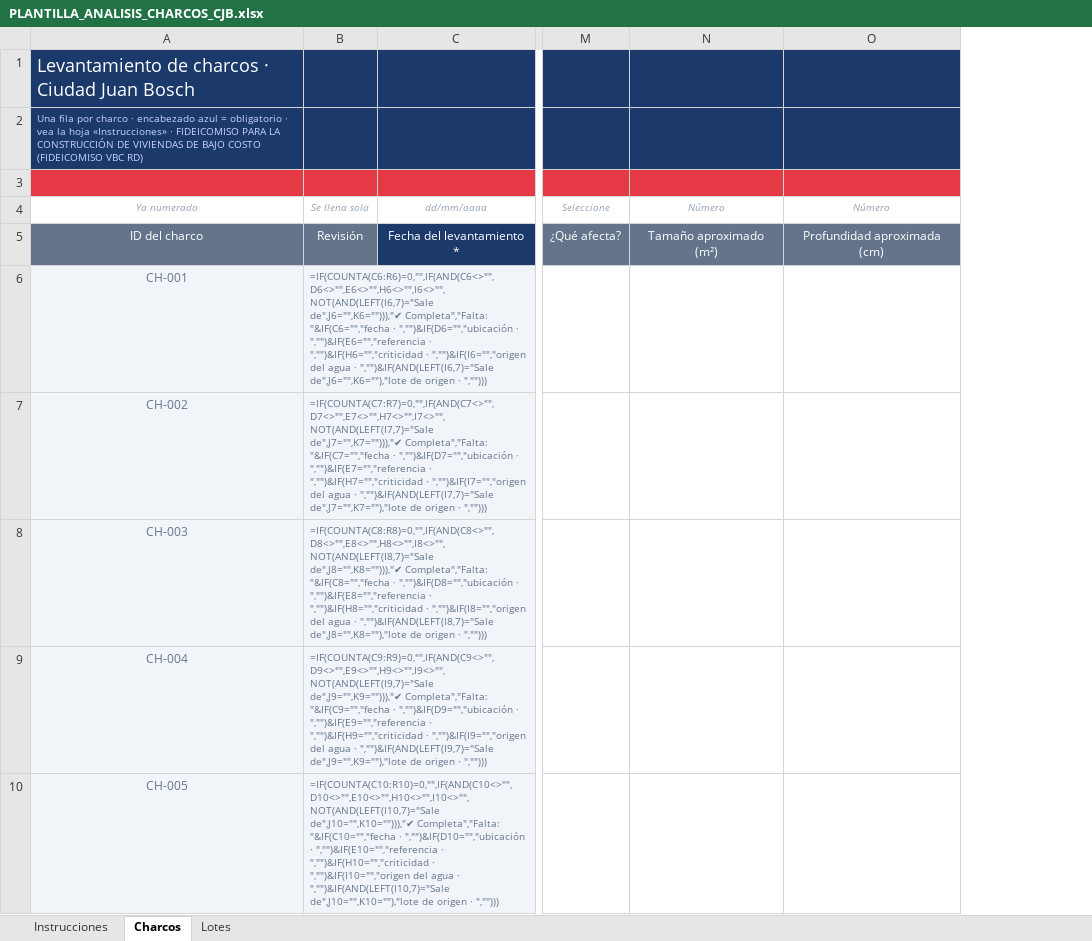
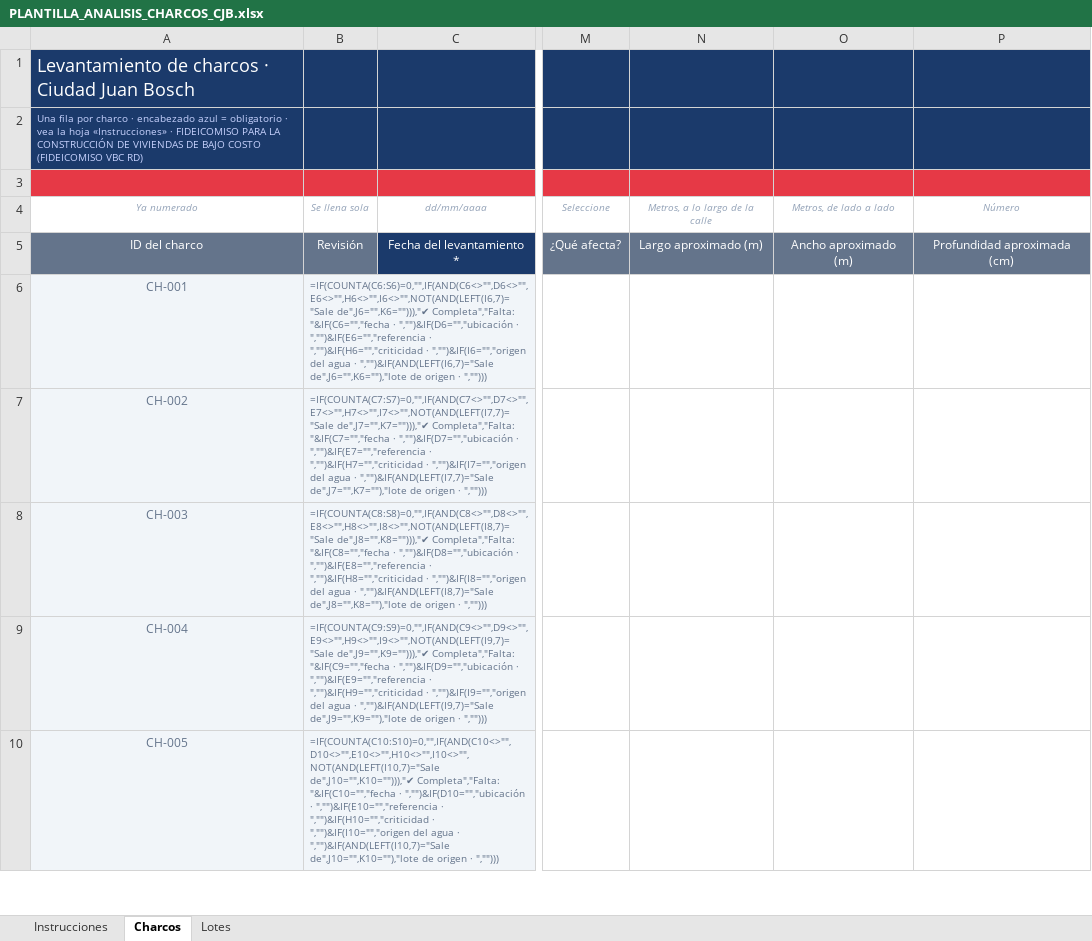
Before and after one commit to jesusx26x/Mapa-CJB-3D, an Excel workbook: Activos/PLANTILLA_ANALISIS_CHARCOS_CJB.xlsx, sheet Charcos, drawn as a sheet; only a part is shown, gaps mark what is left out; values as stored, in another font and other column widths than the file's, no borders; formulas without a stored value are shown as written; conditional formats not drawn; removed rows and columns are numbered as before the commit, all else as after; the diff names each change by its address in the sheet, - before the commit and + after, or states it on an @@ line.

```diff
--- a/Activos/PLANTILLA_ANALISIS_CHARCOS_CJB.xlsx (sheet Charcos)
+++ b/Activos/PLANTILLA_ANALISIS_CHARCOS_CJB.xlsx (sheet Charcos)
-column B, rows 4-10: Se llena sola | Revisión | =IF(COUNTA(C6:R6)=0,"",IF(AND(C6<>"",D6<>"",E6<>"",H6<>"",I6<>"",NOT(AND(LEFT(I6,7)="Sale de",J6="",K6=""))),"✔ Completa","Falta: "&IF(C6="","fecha · ","")&IF(D6="","ubicación · ","")&IF(E6="","referencia · ","")&IF(H6="","criticidad · ","")&IF(I6="","origen del agua · ","")&IF(AND(LEFT(I6,7)="Sale de",J6="",K6=""),"lote de origen · ",""))) | =IF(COUNTA(C7:R7)=0,"",IF(AND(C7<>"",D7<>"",E7<>"",H7<>"",I7<>"",NOT(AND(LEFT(I7,7)="Sale de",J7="",K7=""))),"✔ Completa","Falta: "&IF(C7="","fecha · ","")&IF(D7="","ubicación · ","")&IF(E7="","referencia · ","")&IF(H7="","criticidad · ","")&IF(I7="","origen del agua · ","")&IF(AND(LEFT(I7,7)="Sale de",J7="",K7=""),"lote de origen · ",""))) | =IF(COUNTA(C8:R8)=0,"",IF(AND(C8<>"",D8<>"",E8<>"",H8<>"",I8<>"",NOT(AND(LEFT(I8,7)="Sale de",J8="",K8=""))),"✔ Completa","Falta: "&IF(C8="","fecha · ","")&IF(D8="","ubicación · ","")&IF(E8="","referencia · ","")&IF(H8="","criticidad · ","")&IF(I8="","origen del agua · ","")&IF(AND(LEFT(I8,7)="Sale de",J8="",K8=""),"lote de origen · ",""))) | =IF(COUNTA(C9:R9)=0,"",IF(AND(C9<>"",D9<>"",E9<>"",H9<>"",I9<>"",NOT(AND(LEFT(I9,7)="Sale de",J9="",K9=""))),"✔ Completa","Falta: "&IF(C9="","fecha · ","")&IF(D9="","ubicación · ","")&IF(E9="","referencia · ","")&IF(H9="","criticidad · ","")&IF(I9="","origen del agua · ","")&IF(AND(LEFT(I9,7)="Sale de",J9="",K9=""),"lote de origen · ",""))) | =IF(COUNTA(C10:R10)=0,"",IF(AND(C10<>"",D10<>"",E10<>"",H10<>"",I10<>"",NOT(AND(LEFT(I10,7)="Sale de",J10="",K10=""))),"✔ Completa","Falta: "&IF(C10="","fecha · ","")&IF(D10="","ubicación · ","")&IF(E10="","referencia · ","")&IF(H10="","criticidad · ","")&IF(I10="","origen del agua · ","")&IF(AND(LEFT(I10,7)="Sale de",J10="",K10=""),"lote de origen · ","")))
+column B, rows 4-10: Se llena sola | Revisión | =IF(COUNTA(C6:S6)=0,"",IF(AND(C6<>"",D6<>"",E6<>"",H6<>"",I6<>"",NOT(AND(LEFT(I6,7)="Sale de",J6="",K6=""))),"✔ Completa","Falta: "&IF(C6="","fecha · ","")&IF(D6="","ubicación · ","")&IF(E6="","referencia · ","")&IF(H6="","criticidad · ","")&IF(I6="","origen del agua · ","")&IF(AND(LEFT(I6,7)="Sale de",J6="",K6=""),"lote de origen · ",""))) | =IF(COUNTA(C7:S7)=0,"",IF(AND(C7<>"",D7<>"",E7<>"",H7<>"",I7<>"",NOT(AND(LEFT(I7,7)="Sale de",J7="",K7=""))),"✔ Completa","Falta: "&IF(C7="","fecha · ","")&IF(D7="","ubicación · ","")&IF(E7="","referencia · ","")&IF(H7="","criticidad · ","")&IF(I7="","origen del agua · ","")&IF(AND(LEFT(I7,7)="Sale de",J7="",K7=""),"lote de origen · ",""))) | =IF(COUNTA(C8:S8)=0,"",IF(AND(C8<>"",D8<>"",E8<>"",H8<>"",I8<>"",NOT(AND(LEFT(I8,7)="Sale de",J8="",K8=""))),"✔ Completa","Falta: "&IF(C8="","fecha · ","")&IF(D8="","ubicación · ","")&IF(E8="","referencia · ","")&IF(H8="","criticidad · ","")&IF(I8="","origen del agua · ","")&IF(AND(LEFT(I8,7)="Sale de",J8="",K8=""),"lote de origen · ",""))) | =IF(COUNTA(C9:S9)=0,"",IF(AND(C9<>"",D9<>"",E9<>"",H9<>"",I9<>"",NOT(AND(LEFT(I9,7)="Sale de",J9="",K9=""))),"✔ Completa","Falta: "&IF(C9="","fecha · ","")&IF(D9="","ubicación · ","")&IF(E9="","referencia · ","")&IF(H9="","criticidad · ","")&IF(I9="","origen del agua · ","")&IF(AND(LEFT(I9,7)="Sale de",J9="",K9=""),"lote de origen · ",""))) | =IF(COUNTA(C10:S10)=0,"",IF(AND(C10<>"",D10<>"",E10<>"",H10<>"",I10<>"",NOT(AND(LEFT(I10,7)="Sale de",J10="",K10=""))),"✔ Completa","Falta: "&IF(C10="","fecha · ","")&IF(D10="","ubicación · ","")&IF(E10="","referencia · ","")&IF(H10="","criticidad · ","")&IF(I10="","origen del agua · ","")&IF(AND(LEFT(I10,7)="Sale de",J10="",K10=""),"lote de origen · ","")))
-column N, rows 4-5: Número | Tamaño aproximado (m²)
+column N, rows 4-5: Metros, a lo largo de la calle | Largo aproximado (m)
+column O, rows 4-5: Metros, de lado a lado | Ancho aproximado (m)
```
Also changed, not shown: sheet Instrucciones, 7 other files.
